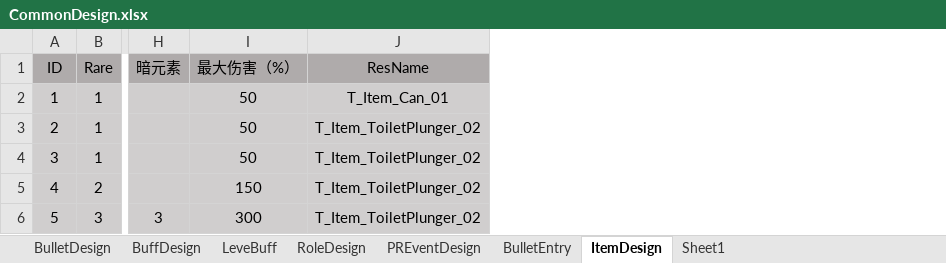
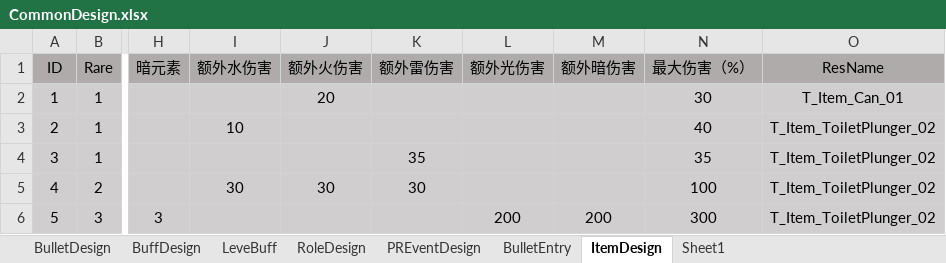
Before and after one commit to sqz778899/MLGame, an Excel workbook: Boom/Excel/CommonDesign.xlsx, sheet ItemDesign, drawn as a sheet; only a part is shown, gaps mark what is left out; values as stored, in another font and other column widths than the file's, no borders; addresses are those after the commit; the diff names each change by its address in the sheet, - before the commit and + after, or states it on an @@ line.

```diff
--- a/Boom/Excel/CommonDesign.xlsx (sheet ItemDesign)
+++ b/Boom/Excel/CommonDesign.xlsx (sheet ItemDesign)
+column I (额外水伤害), rows 3-5: 10 |  | 30
+column J (额外火伤害), rows 2-5: 20 |  |  | 30
+column K (额外雷伤害), rows 4-5: 35 | 30
+column L (额外光伤害), row 6: 200
+column M (额外暗伤害), row 6: 200
-N2 (最大伤害（%）): 50
+N2 (最大伤害（%）): 30
-N3 (最大伤害（%）): 50
+N3 (最大伤害（%）): 40
-N4 (最大伤害（%）): 50
+N4 (最大伤害（%）): 35
-N5 (最大伤害（%）): 150
+N5 (最大伤害（%）): 100
```
Also changed, not shown: 13 other files.
